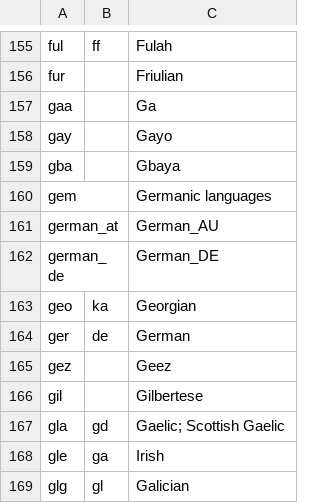
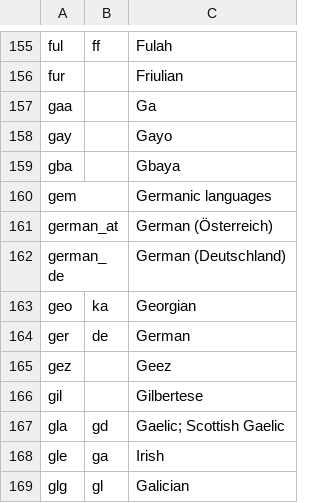
Before and after one commit to Zabaan/zabaan.github.io, a CSV file: scripts/lang_codes_iso.csv, drawn as a sheet; only a part is shown, gaps mark what is left out.

```diff
--- a/scripts/lang_codes_iso.csv
+++ b/scripts/lang_codes_iso.csv
@@ -160,4 +160,4 @@ gba	 	Gbaya
 gem	 	Germanic languages
-german_at	 	German_AU
-german_de		German_DE
+german_at	 	German (Österreich)
+german_de		German (Deutschland)
 geo	ka	Georgian
```
Also changed, not shown: scripts/languages.csv.
